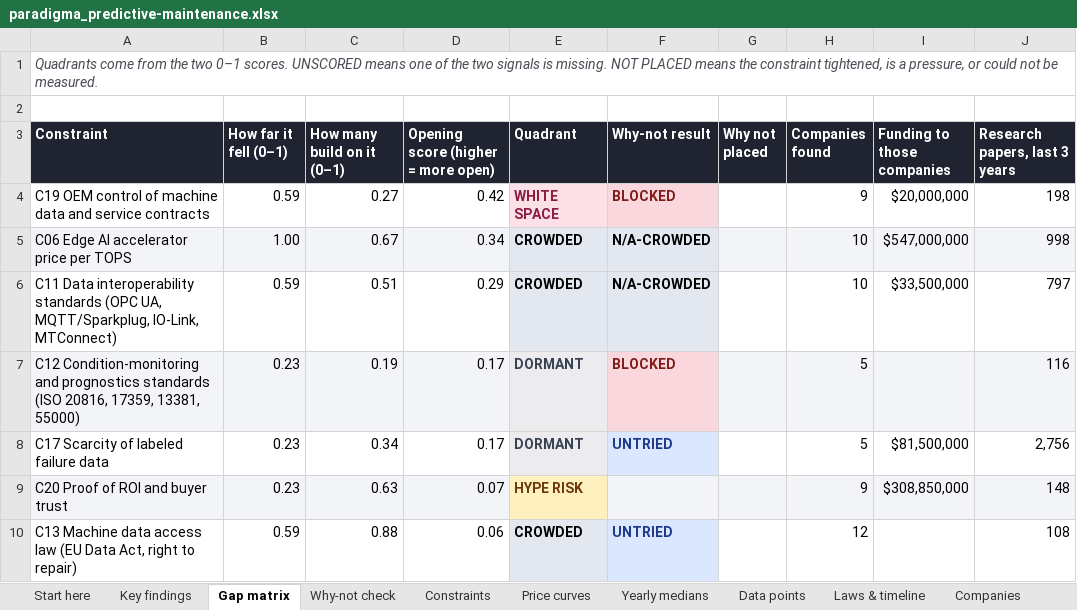
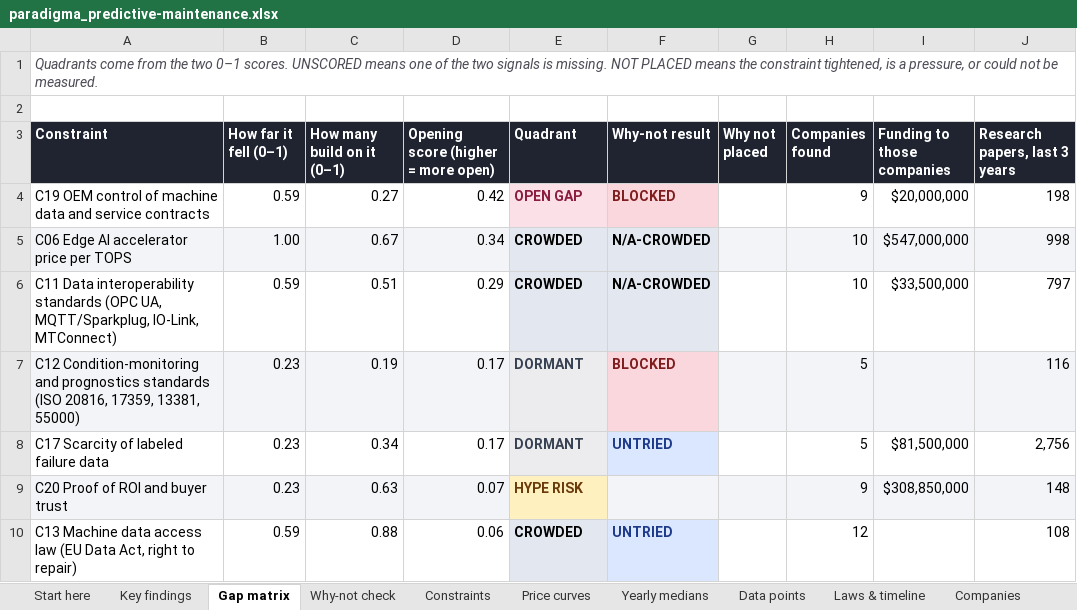
Before and after one commit to qaemu/paradigm-skill, an Excel workbook: examples/predictive-maintenance/paradigma_predictive-maintenance.xlsx, sheet Gap matrix, drawn as a sheet; only a part is shown; values as stored, in another font and other column widths than the file's, no borders; the diff names each change by its address in the sheet, - before the commit and + after, or states it on an @@ line.

```diff
--- a/examples/predictive-maintenance/paradigma_predictive-maintenance.xlsx (sheet Gap matrix)
+++ b/examples/predictive-maintenance/paradigma_predictive-maintenance.xlsx (sheet Gap matrix)
-E4 (Quadrant): WHITE SPACE
+E4 (Quadrant): OPEN GAP
```
Also changed, not shown: sheet Start here, sheet Why-not check, 16 other files.
